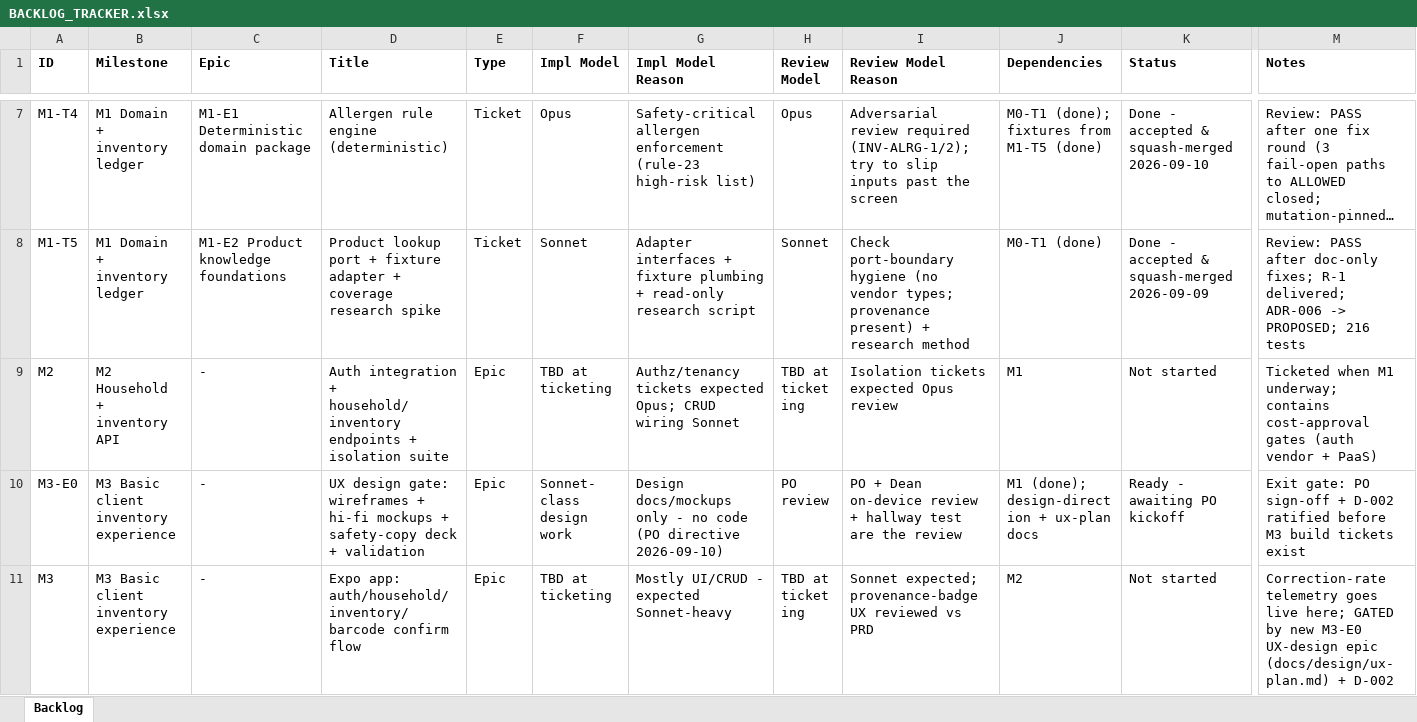
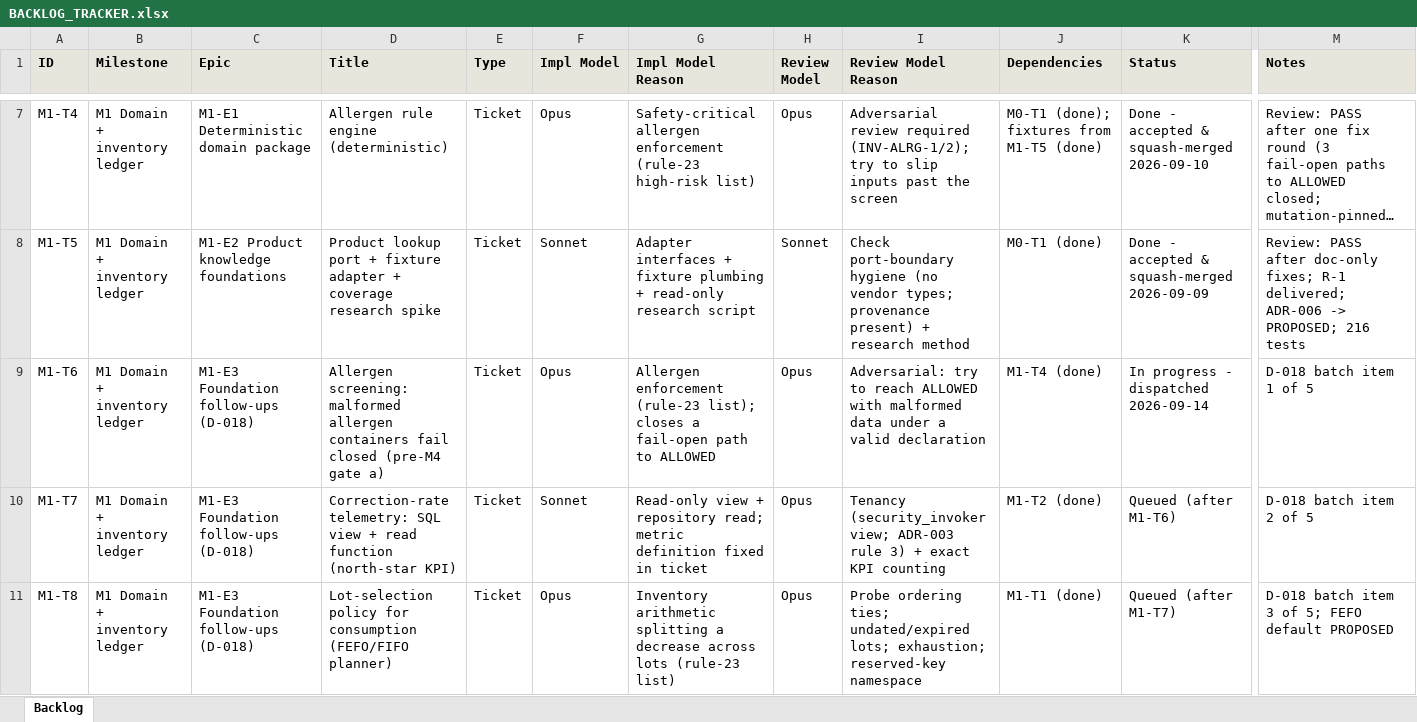
Before and after one commit to saengsawat/Smart-Kitchen, an Excel workbook: BACKLOG_TRACKER.xlsx, sheet Backlog, drawn as a sheet; only a part is shown, gaps mark what is left out; the shorter side is filled out with more unchanged rows; long unchanged cells end in …; values as stored, in another font and other column widths than the file's, no borders; table styles not drawn; rows hold the shown columns only; the diff covers the shown part only; the diff names each change by its address in the sheet, - before the commit and + after, or states it on an @@ line.

```diff
--- a/BACKLOG_TRACKER.xlsx (sheet Backlog)
+++ b/BACKLOG_TRACKER.xlsx (sheet Backlog)
-A1:M1 fill: none
+A1:M1 fill: #E8E6DC
+row 9: M1-T6 | M1 Domain + inventory ledger | M1-E3 Foundation follow-ups (D-018) | Allergen screening: malformed allergen containers fail closed (pre-M4 gate a) | Ticket | Opus | Allergen enforcement (rule-23 list); closes a fail-open path to ALLOWED | Opus | Adversarial: try to reach ALLOWED with malformed data under a valid declaration | M1-T4 (done) | In progress - dispatched 2026-09-14 | D-018 batch item 1 of 5
+row 10: M1-T7 | M1 Domain + inventory ledger | M1-E3 Foundation follow-ups (D-018) | Correction-rate telemetry: SQL view + read function (north-star KPI) | Ticket | Sonnet | Read-only view + repository read; metric definition fixed in ticket | Opus | Tenancy (security_invoker view; ADR-003 rule 3) + exact KPI counting | M1-T2 (done) | Queued (after M1-T6) | D-018 batch item 2 of 5
+row 11: M1-T8 | M1 Domain + inventory ledger | M1-E3 Foundation follow-ups (D-018) | Lot-selection policy for consumption (FEFO/FIFO planner) | Ticket | Opus | Inventory arithmetic splitting a decrease across lots (rule-23 list) | Opus | Probe ordering ties; undated/expired lots; exhaustion; reserved-key namespace | M1-T1 (done) | Queued (after M1-T7) | D-018 batch item 3 of 5; FEFO default PROPOSED
```
Also changed, not shown: 2 added rows and cell formats elsewhere in this sheet.
